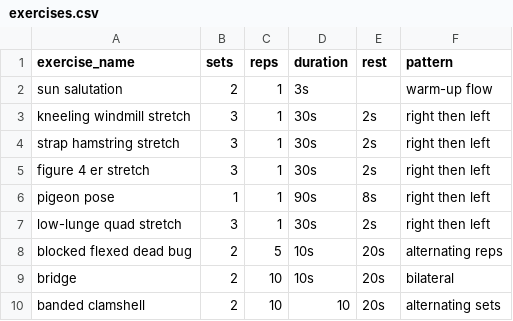
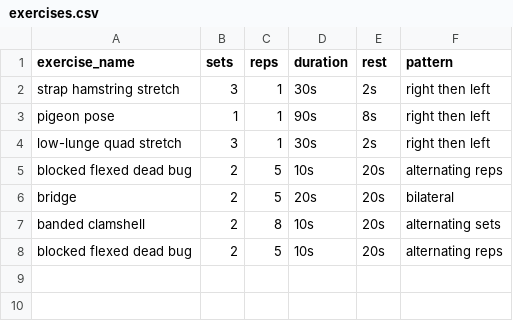
Before and after one commit to mattraibert/lanzhou, a CSV file: exercises.csv, drawn as a sheet.

Commit message:
updated exercise list

```diff
--- a/exercises.csv
+++ b/exercises.csv
@@ -1,6 +1,3 @@
 exercise_name,sets,reps,duration,rest,pattern
-sun salutation,2,1,3s,,warm-up flow
-kneeling windmill stretch,3,1,30s,2s,right then left
 strap hamstring stretch,3,1,30s,2s,right then left
-figure 4 er stretch,3,1,30s,2s,right then left
 pigeon pose,1,1,90s,8s,right then left
@@ -8,3 +5,4 @@ low-lunge quad stretch,3,1,30s,2s,right then left
 blocked flexed dead bug,2,5,10s,20s,alternating reps
-bridge,2,10,10s,20s,bilateral
-banded clamshell,2,10,10,20s,alternating sets
+bridge,2,5,20s,20s,bilateral
+banded clamshell,2,8,10s,20s,alternating sets
+blocked flexed dead bug,2,5,10s,20s,alternating reps
```
